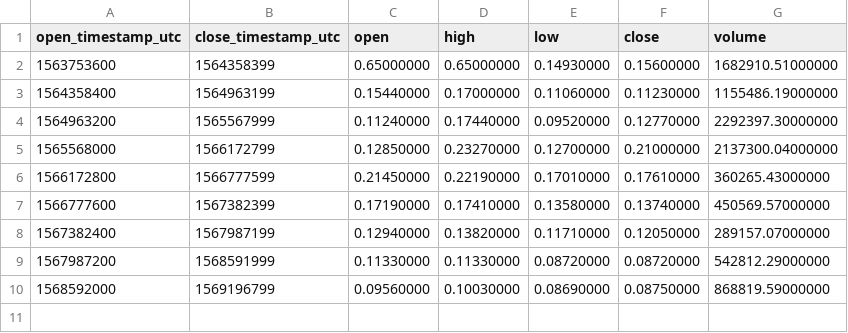
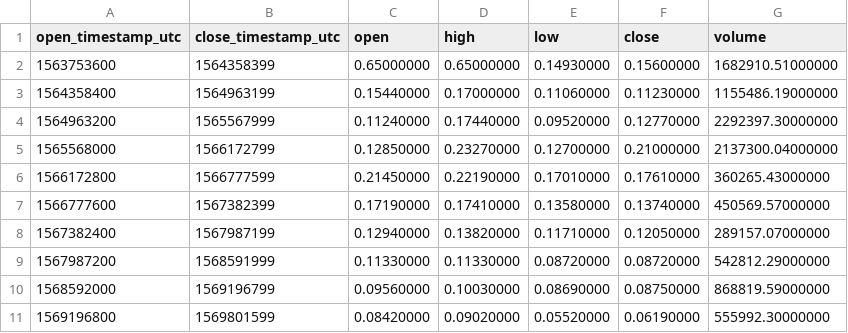
Before and after one commit to cryptobigbro/binance-DUSKPAX, a CSV file: binance-DUSKPAX-1w.csv, drawn as a sheet; the diff names each change by its address in the sheet, - before the commit and + after, or states it on an @@ line.

```diff
--- a/binance-DUSKPAX-1w.csv
+++ b/binance-DUSKPAX-1w.csv
+row 11: 1569196800 | 1569801599 | 0.08420000 | 0.09020000 | 0.05520000 | 0.06190000 | 555992.30000000
```
Also changed, not shown: binance-DUSKPAX-1d.csv, binance-DUSKPAX-1h.csv.
